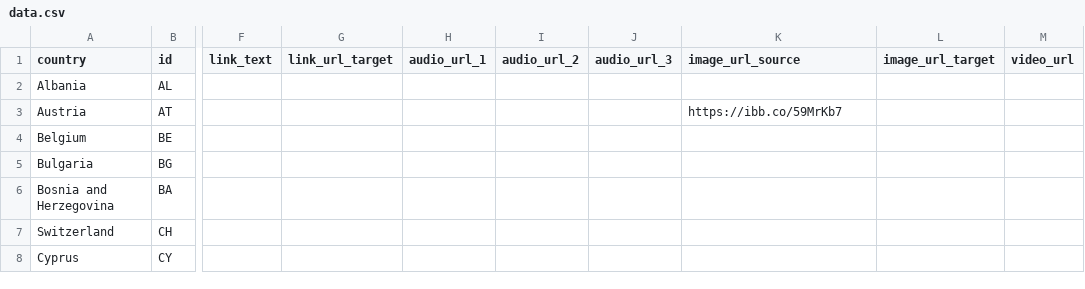
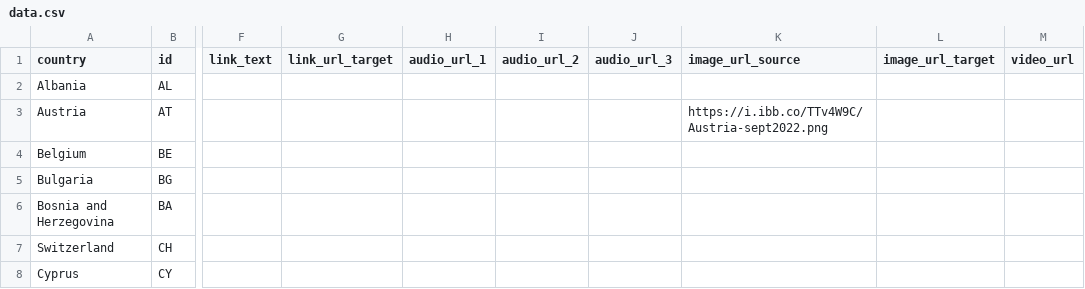
Before and after one commit to alsino/inflation-rate-september, a CSV file: static/data/thematic/data.csv, drawn as a sheet; only a part is shown, gaps mark what is left out; the diff names each change by its address in the sheet, - before the commit and + after, or states it on an @@ line.

Commit message:
Update data.csv

```diff
--- a/static/data/thematic/data.csv
+++ b/static/data/thematic/data.csv
-K3 (image_url_source): https://ibb.co/59MrKb7
+K3 (image_url_source): https://i.ibb.co/TTv4W9C/Austria-sept2022.png
```
